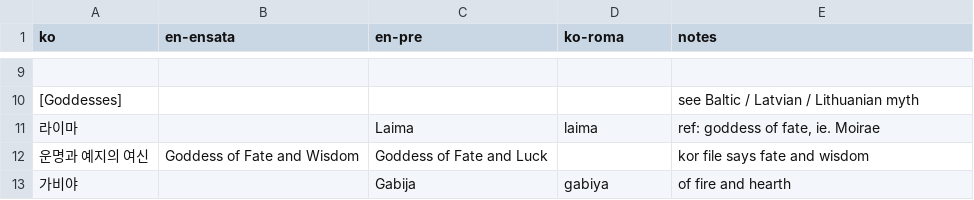
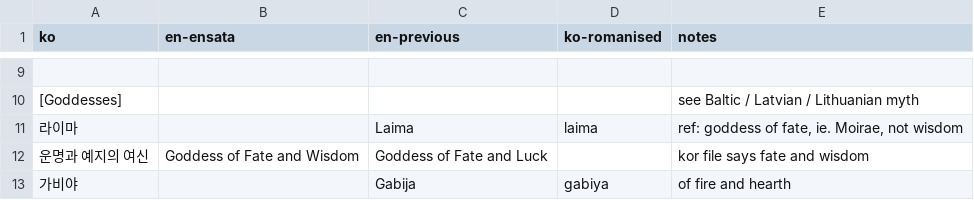
Before and after one commit to ttgmichael/EnglishTranslation, a TSV file: Keyword_notes.tsv, drawn as a sheet; only a part is shown, gaps mark what is left out; the diff covers the shown part only.

```diff
--- a/Keyword_notes.tsv
+++ b/Keyword_notes.tsv
@@ -1 +1 @@
-ko	en-ensata	en-pre	ko-roma	notes
+ko	en-ensata	en-previous	ko-romanised	notes
@@ -10,3 +10,3 @@ ko	en-ensata	en-pre	ko-roma	notes
 [Goddesses]				see Baltic / Latvian / Lithuanian myth
-라이마		Laima	laima	ref: goddess of fate, ie. Moirae
+라이마		Laima	laima	ref: goddess of fate, ie. Moirae, not wisdom
 운명과 예지의 여신	Goddess of Fate and Wisdom	Goddess of Fate and Luck		kor file says fate and wisdom
```
Also changed, not shown: 54 edited cells elsewhere in this file.
